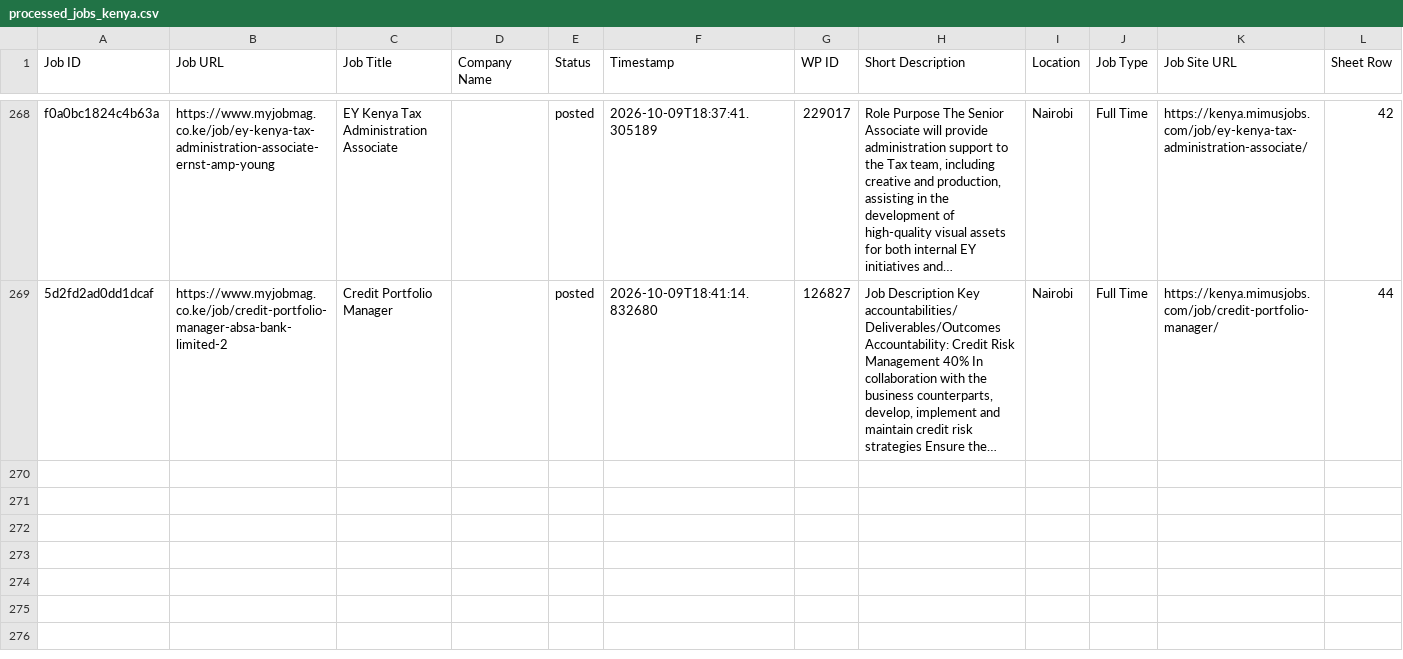
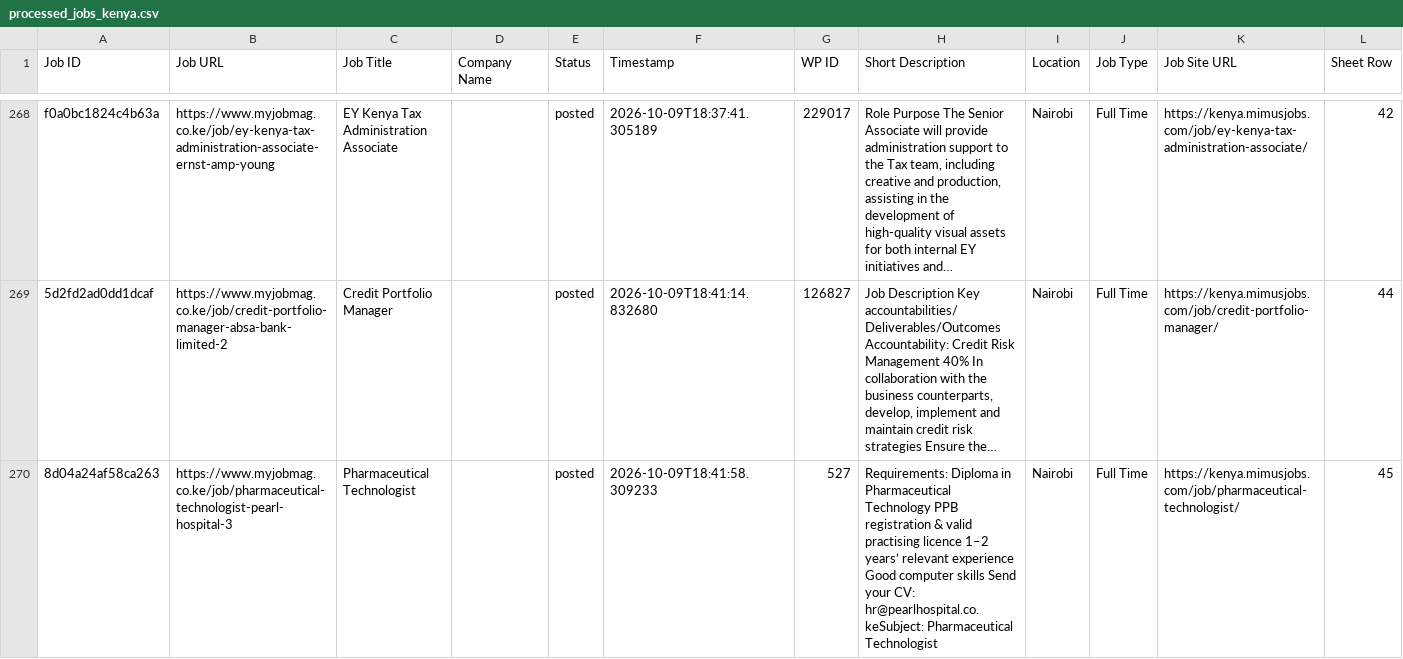
Before and after one commit to projectfetcher/ke, a CSV file: processed_jobs_kenya.csv, drawn as a sheet; only a part is shown, gaps mark what is left out; the diff names each change by its address in the sheet, - before the commit and + after, or states it on an @@ line.

```diff
--- a/processed_jobs_kenya.csv
+++ b/processed_jobs_kenya.csv
+row 270: 8d04a24af58ca263 | https://www.myjobmag.co.ke/job/pharmaceutical-technologist-pearl-hospital-3 | Pharmaceutical Technologist |  | posted | 2026-10-09T18:41:58.309233 | 527 | Requirements: Diploma in Pharmaceutical Technology PPB registration & valid practising licence 1–2 years’ relevant experience Good computer skills Send your CV: hr@pearlhospital.co.keSubject: Pharmaceutical Technologist | Nairobi | Full Time | https://kenya.mimusjobs.com/job/pharmaceutical-technologist/ | 45
```
